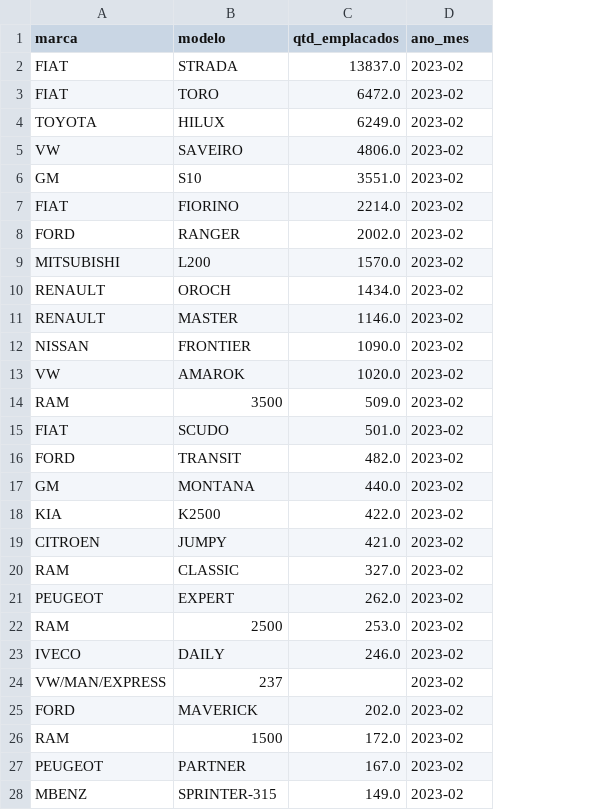
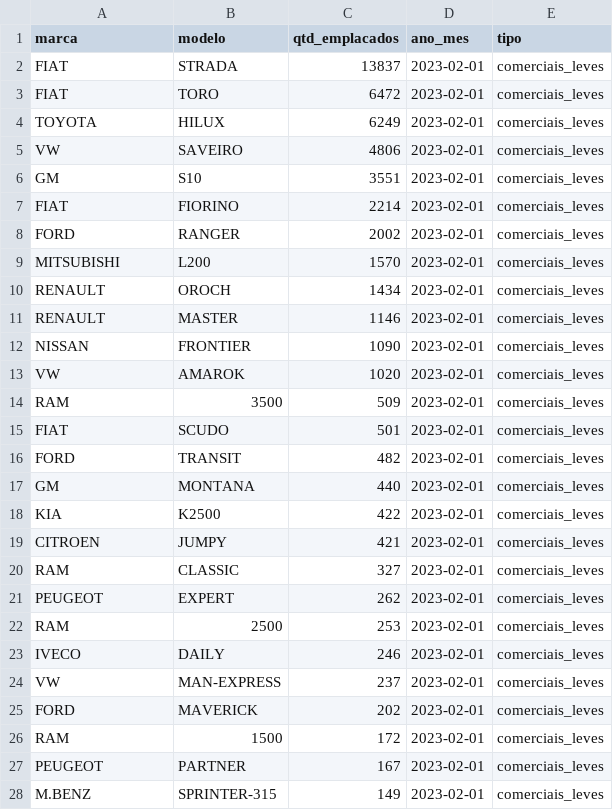
Before and after one commit to Gui-mp8/emplacamentos, a CSV file: comerciais_leves/comerciais_leves_2023_02_2.csv, drawn as a sheet; only a part is shown; removed rows and columns are numbered as before the commit, all else as after; the diff covers the shown part only; the diff names each change by its address in the sheet, - before the commit and + after, or states it on an @@ line.

```diff
--- a/comerciais_leves/comerciais_leves_2023_02_2.csv
+++ b/comerciais_leves/comerciais_leves_2023_02_2.csv
+column E (tipo), rows 2-23: all comerciais_leves; rows 25-28: all comerciais_leves
-C2 (qtd_emplacados): 13837.0
+C2 (qtd_emplacados): 13837
-D2:D23 (ano_mes): 2023-02
+D2:D23 (ano_mes): 2023-02-01
-C3 (qtd_emplacados): 6472.0
+C3 (qtd_emplacados): 6472
-C4 (qtd_emplacados): 6249.0
+C4 (qtd_emplacados): 6249
-C5 (qtd_emplacados): 4806.0
+C5 (qtd_emplacados): 4806
-C6 (qtd_emplacados): 3551.0
+C6 (qtd_emplacados): 3551
-C7 (qtd_emplacados): 2214.0
+C7 (qtd_emplacados): 2214
-C8 (qtd_emplacados): 2002.0
+C8 (qtd_emplacados): 2002
-C9 (qtd_emplacados): 1570.0
+C9 (qtd_emplacados): 1570
-C10 (qtd_emplacados): 1434.0
+C10 (qtd_emplacados): 1434
-C11 (qtd_emplacados): 1146.0
+C11 (qtd_emplacados): 1146
-C12 (qtd_emplacados): 1090.0
+C12 (qtd_emplacados): 1090
-C13 (qtd_emplacados): 1020.0
+C13 (qtd_emplacados): 1020
-C14 (qtd_emplacados): 509.0
+C14 (qtd_emplacados): 509
-C15 (qtd_emplacados): 501.0
+C15 (qtd_emplacados): 501
-C16 (qtd_emplacados): 482.0
+C16 (qtd_emplacados): 482
-C17 (qtd_emplacados): 440.0
+C17 (qtd_emplacados): 440
-C18 (qtd_emplacados): 422.0
+C18 (qtd_emplacados): 422
-C19 (qtd_emplacados): 421.0
+C19 (qtd_emplacados): 421
-C20 (qtd_emplacados): 327.0
+C20 (qtd_emplacados): 327
-C21 (qtd_emplacados): 262.0
+C21 (qtd_emplacados): 262
-C22 (qtd_emplacados): 253.0
+C22 (qtd_emplacados): 253
-C23 (qtd_emplacados): 246.0
+C23 (qtd_emplacados): 246
-row 24: VW/MAN/EXPRESS | 237 |  | 2023-02
+row 24: VW | MAN-EXPRESS | 237 | 2023-02-01 | comerciais_leves
-C25 (qtd_emplacados): 202.0
+C25 (qtd_emplacados): 202
-D25:D28 (ano_mes): 2023-02
+D25:D28 (ano_mes): 2023-02-01
-C26 (qtd_emplacados): 172.0
+C26 (qtd_emplacados): 172
-C27 (qtd_emplacados): 167.0
+C27 (qtd_emplacados): 167
-A28 (marca): MBENZ
+A28 (marca): M.BENZ
-C28 (qtd_emplacados): 149.0
+C28 (qtd_emplacados): 149
```
Also changed, not shown: 50 edited cells elsewhere in this file, automoveis/automoveis_2023_02_2.csv, 6 other files.
